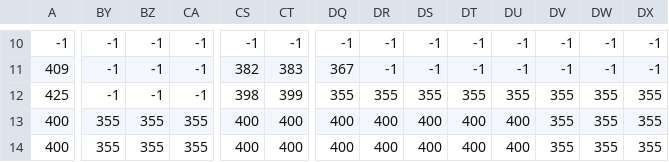
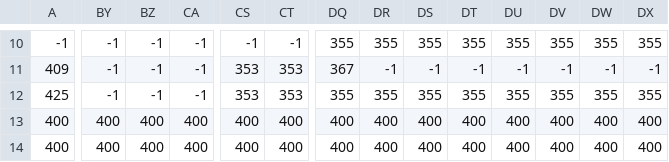
Before and after one commit to UwaNDoppio/Mario-, a CSV file: mario.csv, drawn as a sheet; only a part is shown, gaps mark what is left out; the diff covers the shown part only; the diff names each change by its address in the sheet, - before the commit and + after, or states it on an @@ line.

```diff
--- a/mario.csv
+++ b/mario.csv
-DQ10: -1
+DQ10: 355
-DR10: -1
+DR10: 355
-DS10: -1
+DS10: 355
-DT10: -1
+DT10: 355
-DU10: -1
+DU10: 355
-DV10: -1
+DV10: 355
-DW10: -1
+DW10: 355
-DX10: -1
+DX10: 355
-CS11: 382
+CS11: 353
-CT11: 383
+CT11: 353
-CS12: 398
+CS12: 353
-CT12: 399
+CT12: 353
-BY13:BY14: 355
+BY13:BY14: 400
-BZ13:BZ14: 355
+BZ13:BZ14: 400
-CA13:CA14: 355
+CA13:CA14: 400
-DV13:DV14: 355
+DV13:DV14: 400
-DW13:DW14: 355
+DW13:DW14: 400
-DX13:DX14: 355
+DX13:DX14: 400
```
Also changed, not shown: 117 edited cells elsewhere in this file, 4 other files.
